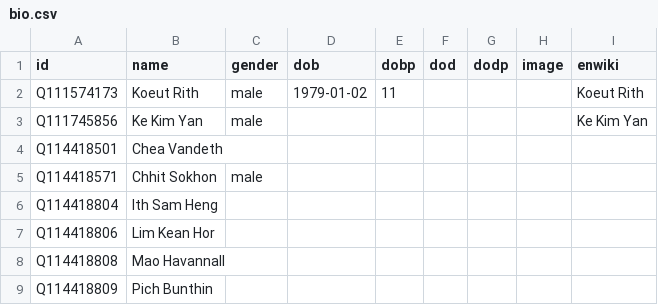
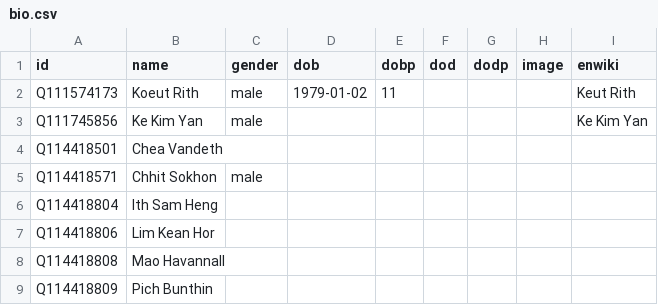
Before and after one commit to every-politician-scrapers/cambodia, a CSV file: html/bio.csv, drawn as a sheet; only a part is shown.

Commit message:
PCB update

```diff
--- a/html/bio.csv
+++ b/html/bio.csv
@@ -1,3 +1,3 @@
 id,name,gender,dob,dobp,dod,dodp,image,enwiki
-Q111574173,Koeut Rith,male,1979-01-02,11,,,,Koeut Rith
+Q111574173,Koeut Rith,male,1979-01-02,11,,,,Keut Rith
 Q111745856,Ke Kim Yan,male,,,,,,Ke Kim Yan
```
